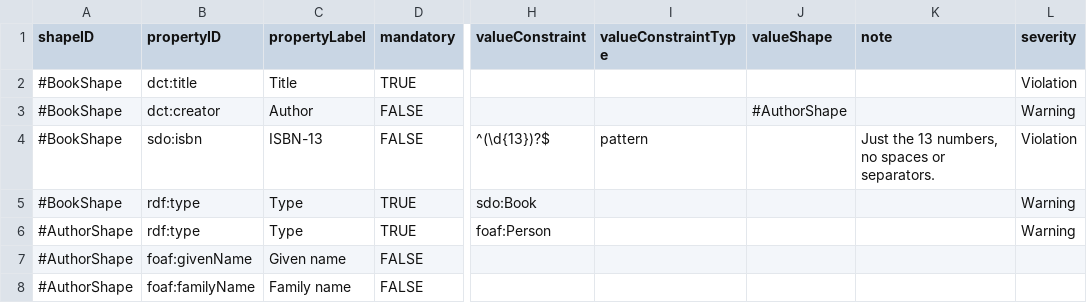
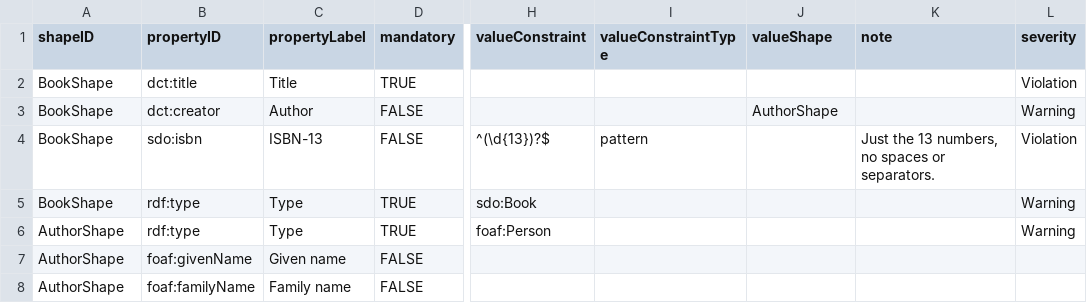
Before and after one commit to dcmi/dctap, a CSV file: examples/simple-book/simpleBookTAP.csv, drawn as a sheet; only a part is shown, gaps mark what is left out; the diff names each change by its address in the sheet, - before the commit and + after, or states it on an @@ line.

Commit message:
remove # from shape names for dctap-python compatibility

```diff
--- a/examples/simple-book/simpleBookTAP.csv
+++ b/examples/simple-book/simpleBookTAP.csv
-A2:A5 (shapeID): #BookShape
+A2:A5 (shapeID): BookShape
-J3 (valueShape): #AuthorShape
+J3 (valueShape): AuthorShape
-A6:A8 (shapeID): #AuthorShape
+A6:A8 (shapeID): AuthorShape
```
